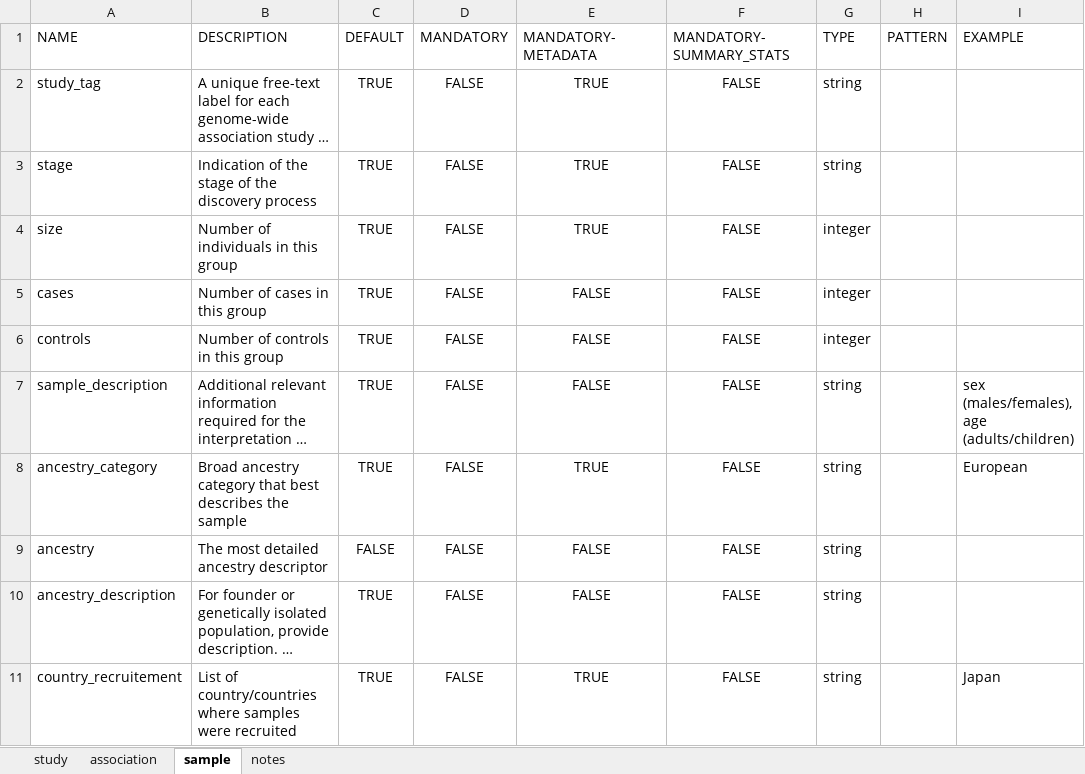
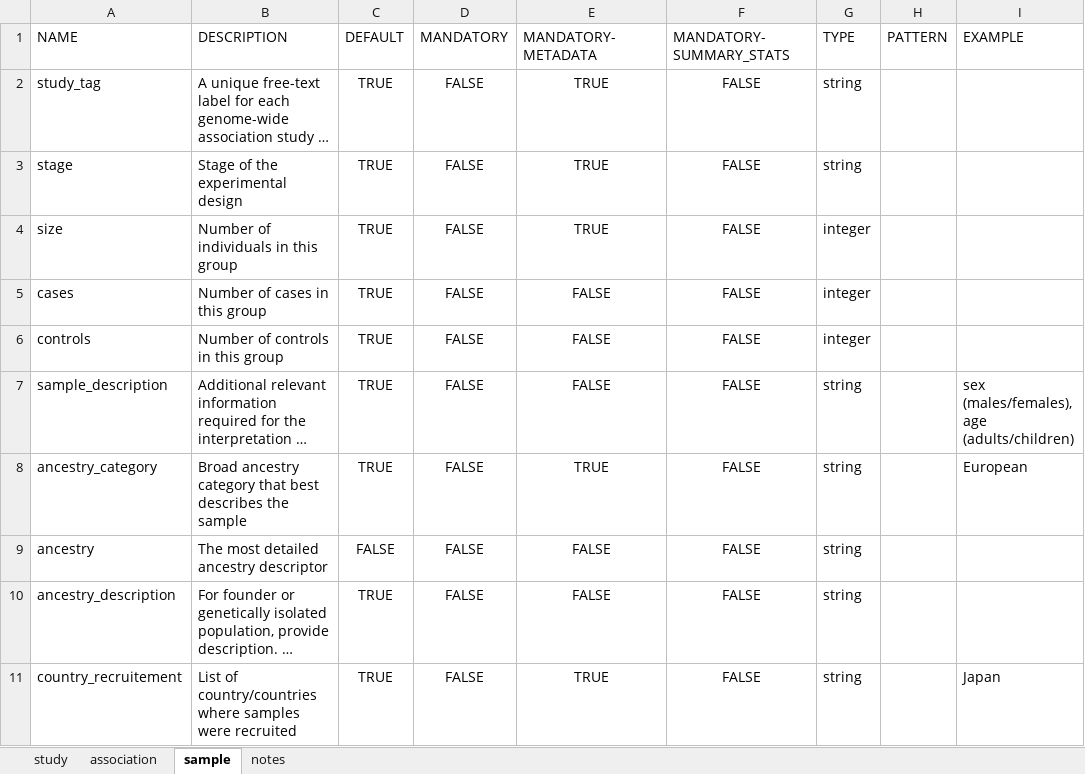
Before and after one commit to EBISPOT/gwas-template-services, an Excel workbook: schema_definitions/template_schema_v1.2.xlsx, sheet sample, drawn as a sheet; only a part is shown; long unchanged cells end in …; values as stored, in another font and other column widths than the file's, no borders; the diff names each change by its address in the sheet, - before the commit and + after, or states it on an @@ line.

```diff
--- a/schema_definitions/template_schema_v1.2.xlsx (sheet sample)
+++ b/schema_definitions/template_schema_v1.2.xlsx (sheet sample)
-B3 (DESCRIPTION): Indication of the stage of the discovery process
+B3 (DESCRIPTION): Stage of the experimental design
```
Also changed, not shown: sheet study, sheet association, 1 other file.
